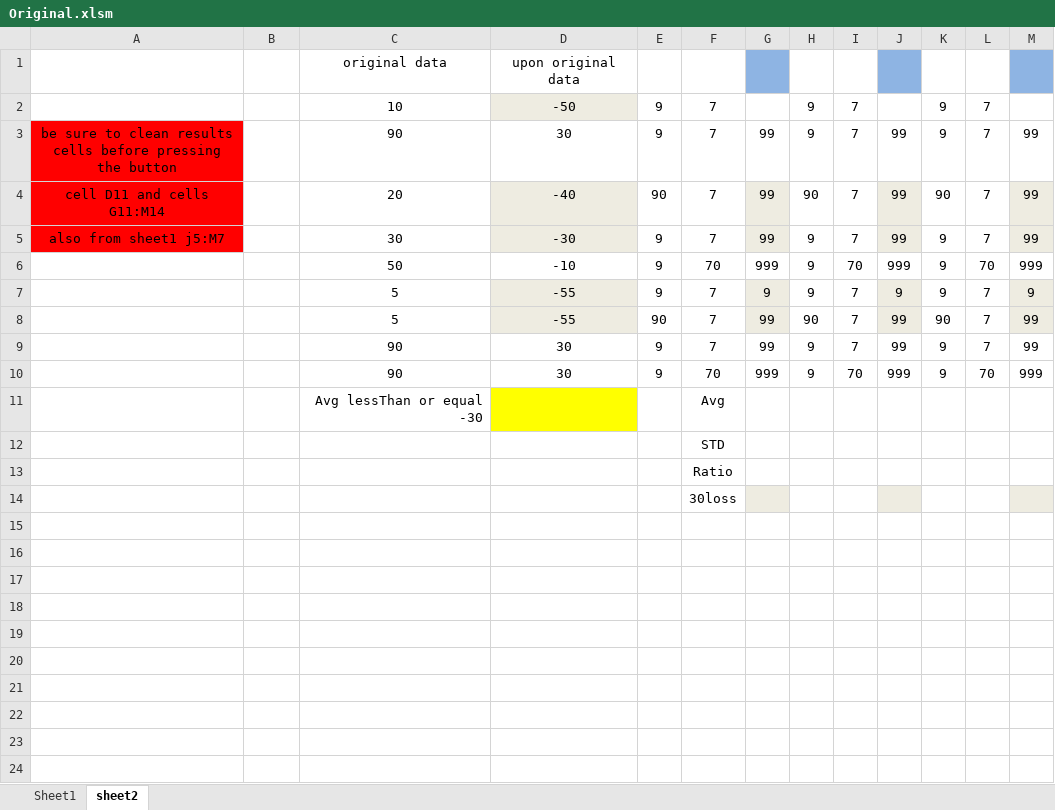
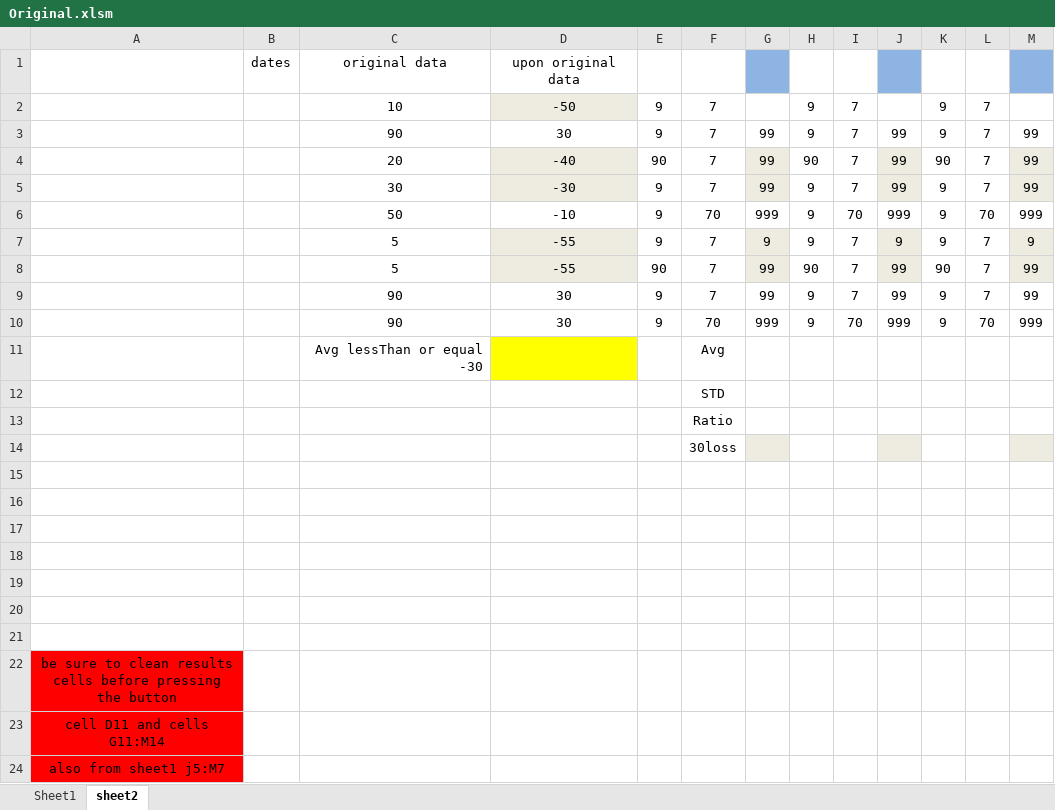
Before and after one commit to amrosama/Damla_guru_VBA2, an Excel workbook: Original.xlsm, sheet sheet2, drawn as a sheet; values as stored, in another font and other column widths than the file's, no borders; charts and pictures not drawn; the diff names each change by its address in the sheet, - before the commit and + after, or states it on an @@ line.

Commit message:
last

```diff
--- a/Original.xlsm (sheet sheet2)
+++ b/Original.xlsm (sheet sheet2)
-B1: (empty)
+B1: dates
-A3: be sure to clean results cells before pressing the button
+A3: (empty)
-A3:A5 fill: #FF0000
+A3:A5 fill: none
-A4: cell D11 and cells G11:M14
+A4: (empty)
-A5: also from sheet1 j5:M7
+A5: (empty)
+row 15: (empty)
+row 16: (empty)
+row 17: (empty)
+row 18: (empty)
+row 19: (empty)
+row 20: (empty)
+row 21: (empty)
+row 22: be sure to clean results cells before pressing the button
+row 23: cell D11 and cells G11:M14
+row 24: also from sheet1 j5:M7
```
Also changed, not shown: charts or pictures.
